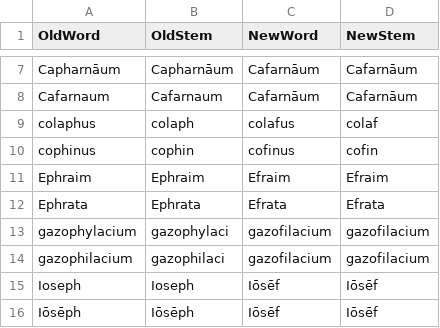
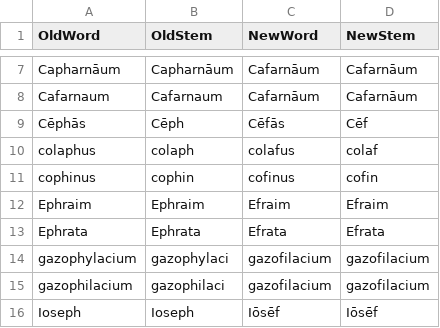
Before and after one commit to DoctrinaLatina/macronized, a CSV file: substitutions/ph2f.csv, drawn as a sheet; only a part is shown, gaps mark what is left out; the shorter side is filled out with more unchanged rows; the diff names each change by its address in the sheet, - before the commit and + after, or states it on an @@ line.

```diff
--- a/substitutions/ph2f.csv
+++ b/substitutions/ph2f.csv
+row 9: Cēphās | Cēph | Cēfās | Cēf
```
Also changed, not shown: substitutions/y2i.csv, 5 other files.
